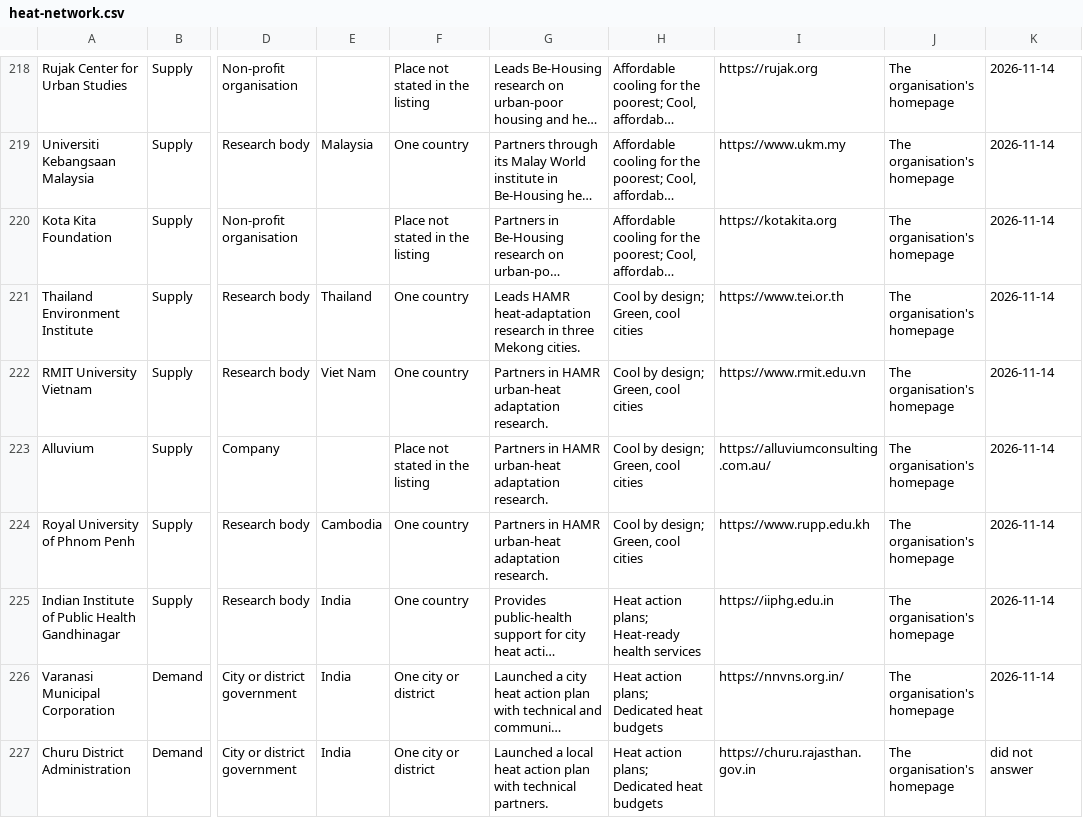
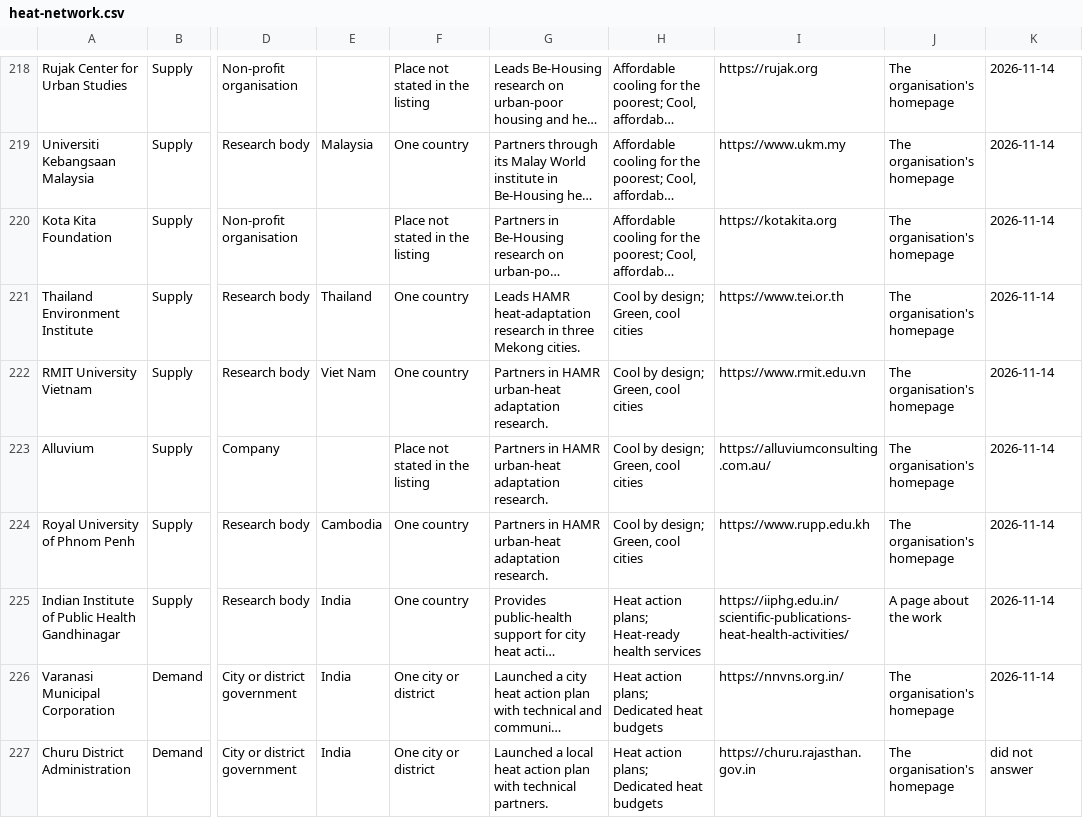
Before and after one commit to arunbh2/beattheheat-asia, a CSV file: heat-network/heat-network.csv, drawn as a sheet; only a part is shown, gaps mark what is left out; long unchanged cells end in …; the diff covers the shown part only; the diff names each change by its address in the sheet, - before the commit and + after, or states it on an @@ line.

```diff
--- a/heat-network/heat-network.csv
+++ b/heat-network/heat-network.csv
-I225: https://iiphg.edu.in
+I225: https://iiphg.edu.in/scientific-publications-heat-health-activities/
-J225: The organisation's homepage
+J225: A page about the work
```
Also changed, not shown: 43 edited cells elsewhere in this file, 38 other files.
